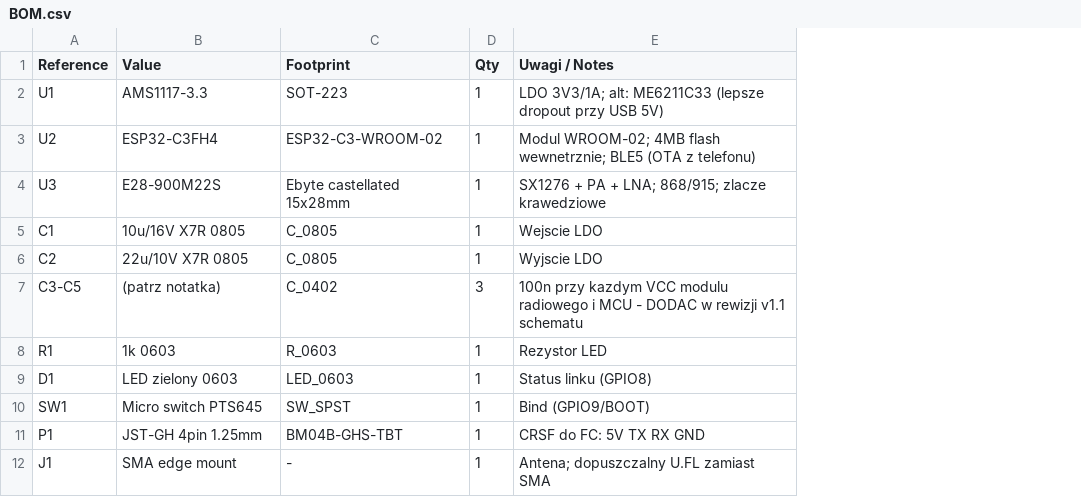
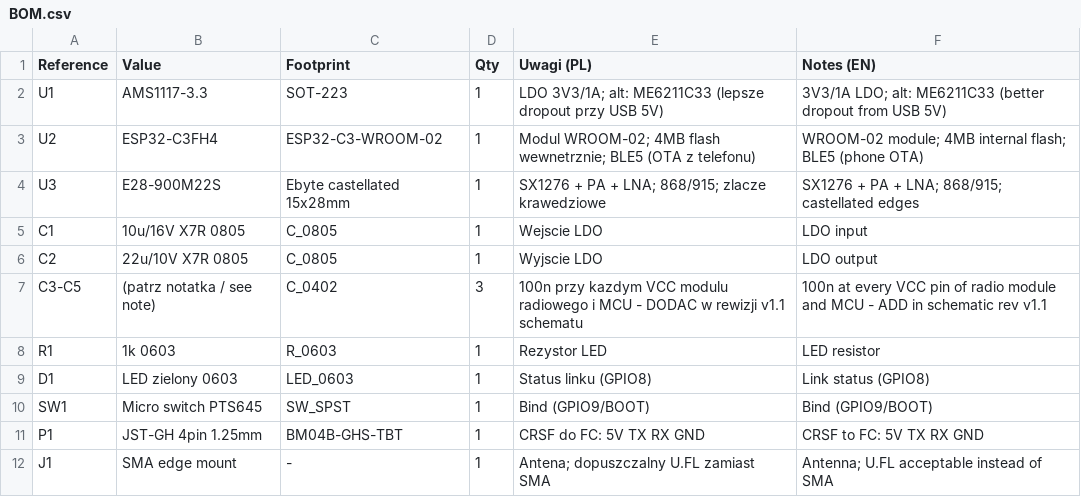
Before and after one commit to mhalaba/tas-elrs, a CSV file: hardware/TAS-RX-900-C3/BOM.csv, drawn as a sheet; the diff names each change by its address in the sheet, - before the commit and + after, or states it on an @@ line.

Commit message:
docs(i18n): full translation set for hardware docs (EN/UK/ES/PT/AR)
- hardware README + TAS-RX-900-C3 PINOUT in all 6 languages with
  cross-linked navigation
- BOM.csv now bilingual PL/EN notes
- NOTICE: localized license summaries (PL/UK/ES/PT/AR)

```diff
--- a/hardware/TAS-RX-900-C3/BOM.csv
+++ b/hardware/TAS-RX-900-C3/BOM.csv
+column F (Notes (EN)), rows 2-12: 3V3/1A LDO; alt: ME6211C33 (better dropout from USB 5V) | WROOM-02 module; 4MB internal flash; BLE5 (phone OTA) | SX1276 + PA + LNA; 868/915; castellated edges | LDO input | LDO output | 100n at every VCC pin of radio module and MCU - ADD in schematic rev v1.1 | LED resistor | Link status (GPIO8) | Bind (GPIO9/BOOT) | CRSF to FC: 5V TX RX GND | Antenna; U.FL acceptable instead of SMA
-E1: Uwagi / Notes
+E1: Uwagi (PL)
-B7 (Value): (patrz notatka)
+B7 (Value): (patrz notatka / see note)
```
Also changed, not shown: 13 other files.
